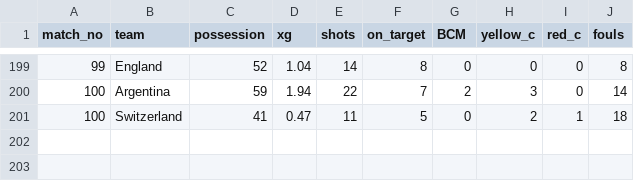
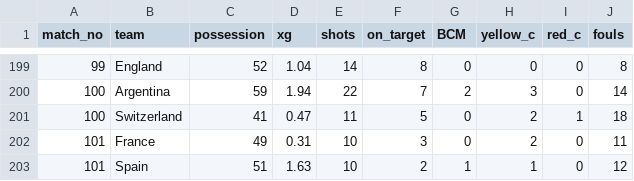
Before and after one commit to sahilmore02/FIFA-World-Cup-2026-Analytics, a CSV file: DATA/match_stats.csv, drawn as a sheet; only a part is shown, gaps mark what is left out.

```diff
--- a/DATA/match_stats.csv
+++ b/DATA/match_stats.csv
@@ -201 +201,3 @@ match_no,team,possession,xg,shots,on_target,BCM,yellow_c,red_c,fouls
 100,Switzerland,41,0.47,11,5,0,2,1,18
+101,France,49,0.31,10,3,0,2,0,11
+101,Spain,51,1.63,10,2,1,1,0,12
```
Also changed, not shown: DATA/attack_stats.csv, DATA/defencestats.csv, 4 other files.
